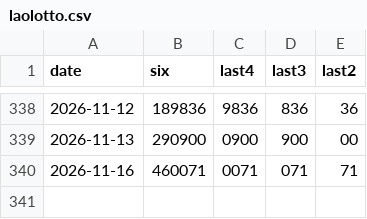
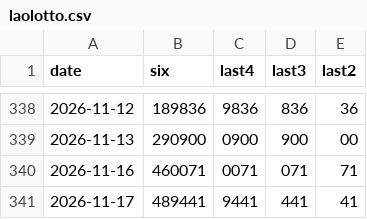
Before and after one commit to playulone-blip/laolotto, a CSV file: laolotto.csv, drawn as a sheet; only a part is shown, gaps mark what is left out.

```diff
--- a/laolotto.csv
+++ b/laolotto.csv
@@ -340 +340,2 @@ date,six,last4,last3,last2
 2026-11-16,460071,0071,071,71
+2026-11-17,489441,9441,441,41
```
Also changed, not shown: 1 other file.
